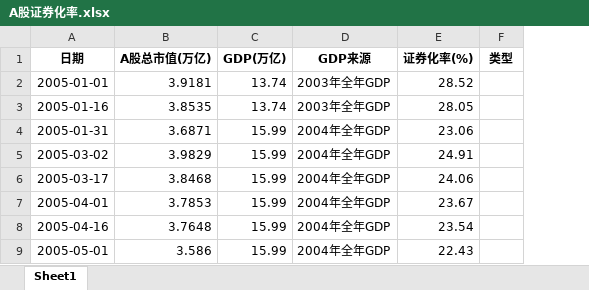
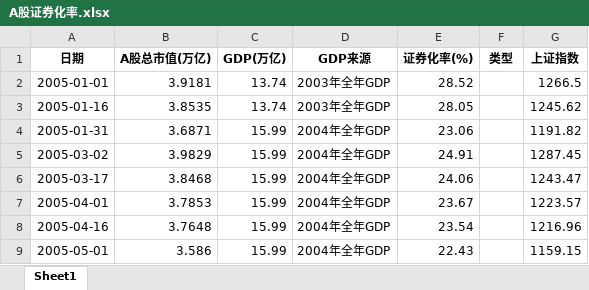
Before and after one commit to smalloneSAMA/a-stock-indicator, an Excel workbook: output/A股证券化率.xlsx, sheet Sheet1, drawn as a sheet; only a part is shown; values as stored, in another font and other column widths than the file's, no borders; the diff names each change by its address in the sheet, - before the commit and + after, or states it on an @@ line.

Commit message:
图表页叠加上证指数（独占右侧坐标轴）
- Excel 新增「上证指数」列，608 行历史全部回填；计算时顺手取上证综指收盘点位
  （与历史市值推算共用同一份日K缓存，非交易日取之前最近交易日收盘）
- 图表页/分析页新增灰色指数曲线，走最外侧右轴：点位与证券化率(%)、总市值(万亿)
  是三种尺度，共用一根轴会互相压扁
- 图例切换时同步显隐右侧坐标轴，两根右轴同时打开时自动错开，避免刻度叠在一起
- 主题切换时一并刷新指数轴配色
- README 补「上证指数叠加」与数据源说明

```diff
--- a/output/A股证券化率.xlsx (sheet Sheet1)
+++ b/output/A股证券化率.xlsx (sheet Sheet1)
+column G (上证指数), rows 2-9: 1266.5 | 1245.62 | 1191.82 | 1287.45 | 1243.47 | 1223.57 | 1216.96 | 1159.15
```
Also changed, not shown: 5 other files.
